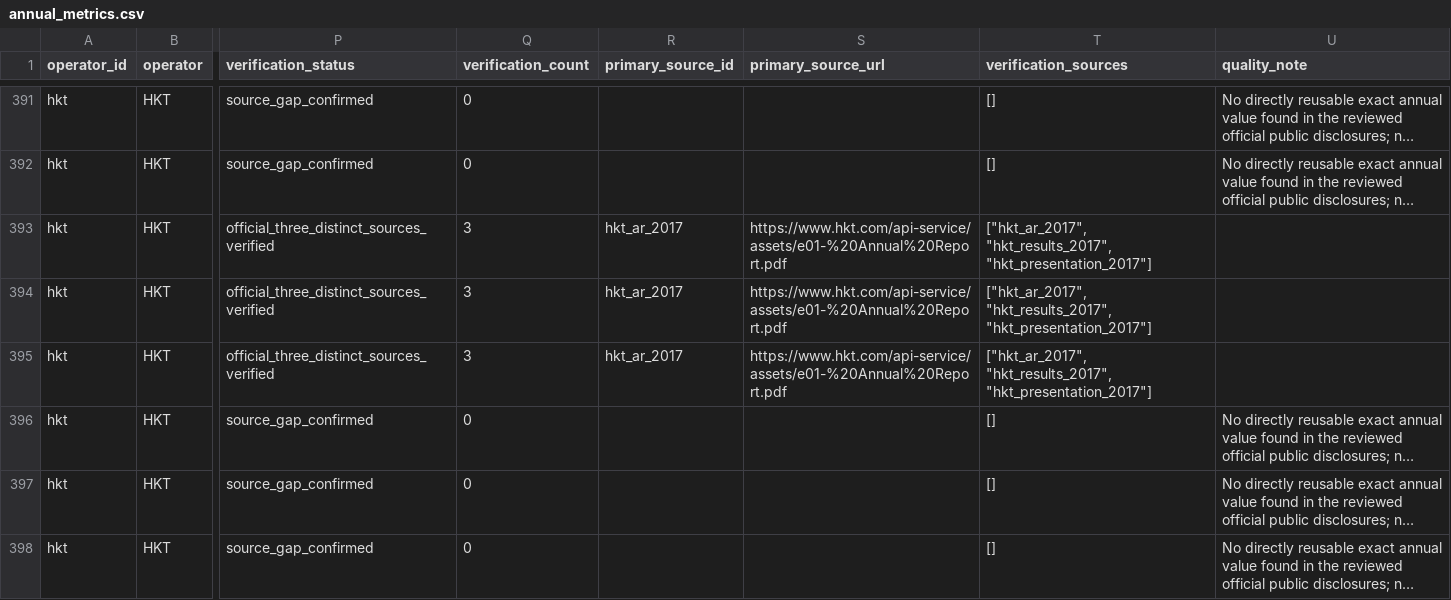
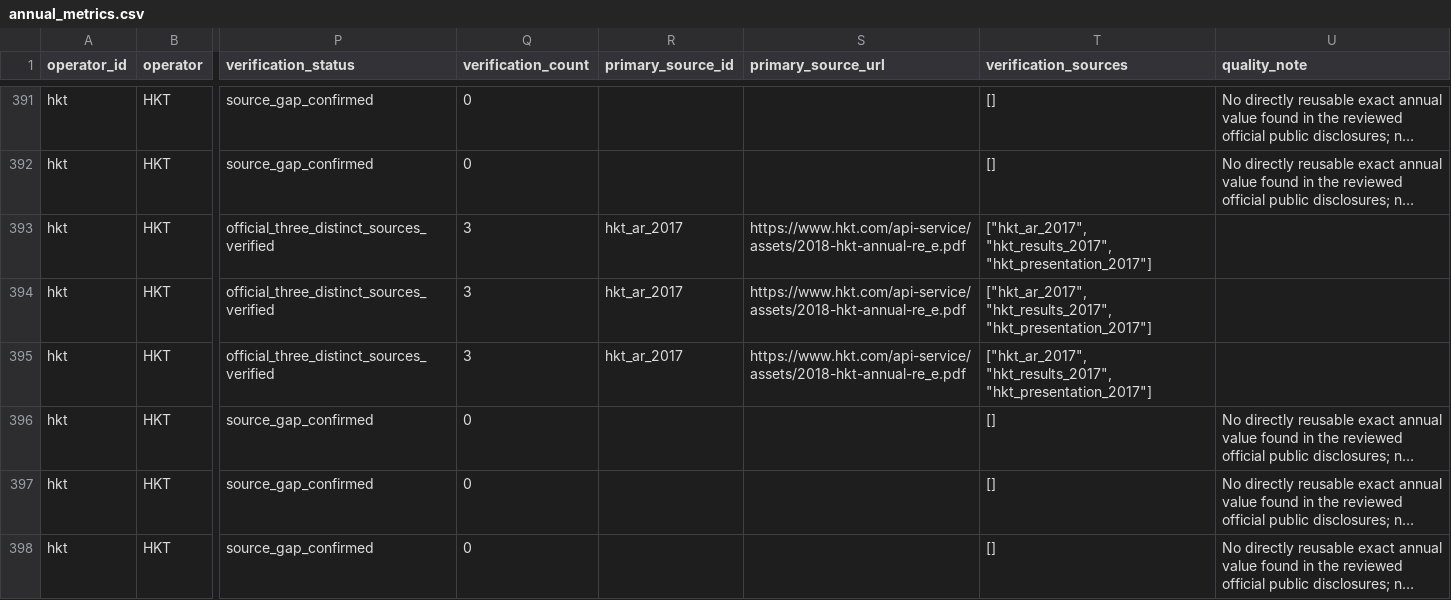
Before and after one commit to AlexLIAOPOLY/cmhk-competitive-intelligence, a CSV file: agent_knowledge/local_hk_operator_operating_metrics_2016_2025/annual_metrics.csv, drawn as a sheet; only a part is shown, gaps mark what is left out; long unchanged cells end in …; the diff covers the shown part only; the diff names each change by its address in the sheet, - before the commit and + after, or states it on an @@ line.

```diff
--- a/agent_knowledge/local_hk_operator_operating_metrics_2016_2025/annual_metrics.csv
+++ b/agent_knowledge/local_hk_operator_operating_metrics_2016_2025/annual_metrics.csv
-S393:S395 (primary_source_url): https://www.hkt.com/api-service/assets/e01-%20Annual%20Report.pdf
+S393:S395 (primary_source_url): https://www.hkt.com/api-service/assets/2018-hkt-annual-re_e.pdf
```
Also changed, not shown: 176 edited cells elsewhere in this file, agent_knowledge/local_hk_operator_operating_metrics_2016_2025/coverage.csv, agent_knowledge/requested_overview_010304_2016_2025/annual_facts.csv, 20 other files.
